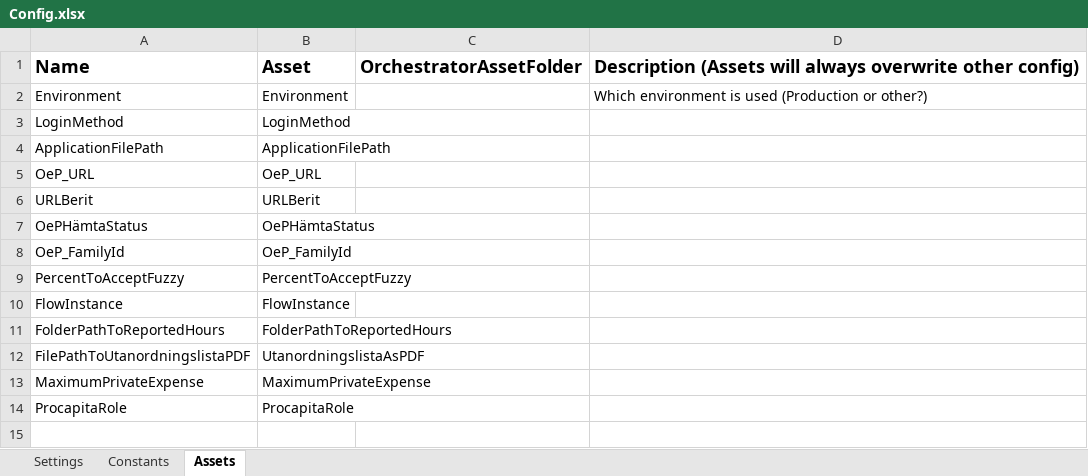
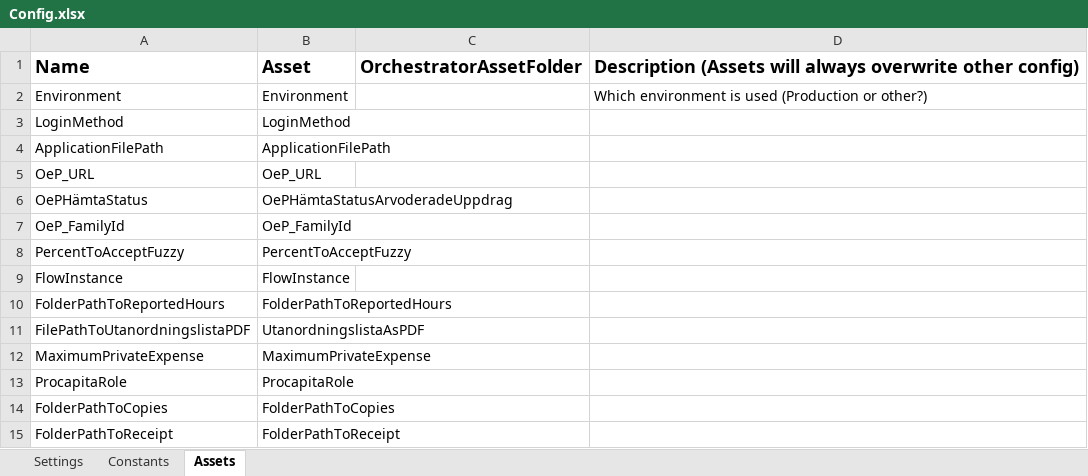
Before and after one commit to Sundsvallskommun/RPA-ArvoderadeUppdrag, an Excel workbook: Data/Config.xlsx, sheet Assets, drawn as a sheet; values as stored, in another font and other column widths than the file's, no borders; removed rows and columns are numbered as before the commit, all else as after; the diff names each change by its address in the sheet, - before the commit and + after, or states it on an @@ line.

Commit message:
Fix: Added function for saving receipts.

```diff
--- a/Data/Config.xlsx (sheet Assets)
+++ b/Data/Config.xlsx (sheet Assets)
-row 6: URLBerit | URLBerit
-B6: OePHämtaStatus
+B6: OePHämtaStatusArvoderadeUppdrag
+row 14: FolderPathToCopies | FolderPathToCopies
+row 15: FolderPathToReceipt | FolderPathToReceipt
```
Also changed, not shown: sheet Settings, 12 other files.
